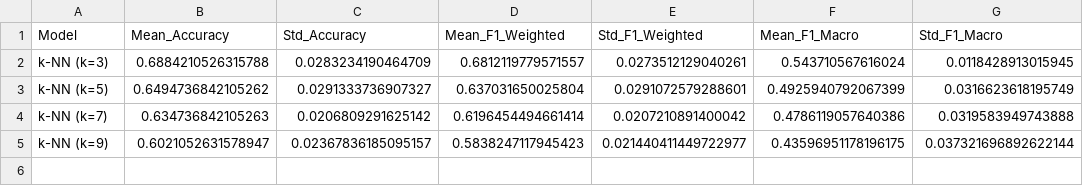
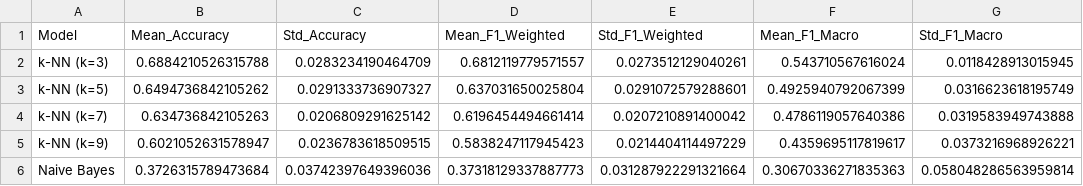
Before and after one commit to NvarMaley/DSAP-Project, a CSV file: results/classification_metrics.csv, drawn as a sheet.

Commit message:
add naives bayes test

```diff
--- a/results/classification_metrics.csv
+++ b/results/classification_metrics.csv
@@ -4,2 +4,3 @@ k-NN (k=5),0.6494736842105262,0.0291333736907327,0.637031650025804,0.02910725792
 k-NN (k=7),0.634736842105263,0.0206809291625142,0.6196454494661414,0.0207210891400042,0.4786119057640386,0.0319583949743888
-k-NN (k=9),0.6021052631578947,0.02367836185095157,0.5838247117945423,0.021440411449722977,0.43596951178196175,0.037321696892622144
+k-NN (k=9),0.6021052631578947,0.0236783618509515,0.5838247117945423,0.0214404114497229,0.4359695117819617,0.0373216968926221
+Naive Bayes,0.3726315789473684,0.03742397649396036,0.37318129337887773,0.031287922291321664,0.30670336271835363,0.058048286563959814
```
Also changed, not shown: 4 other files.
